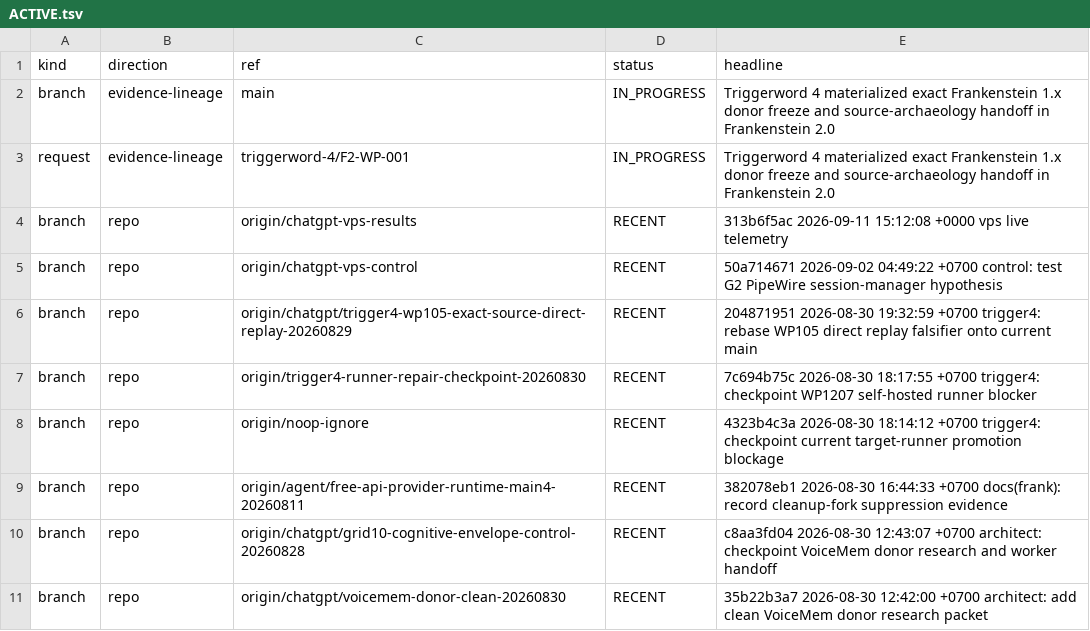
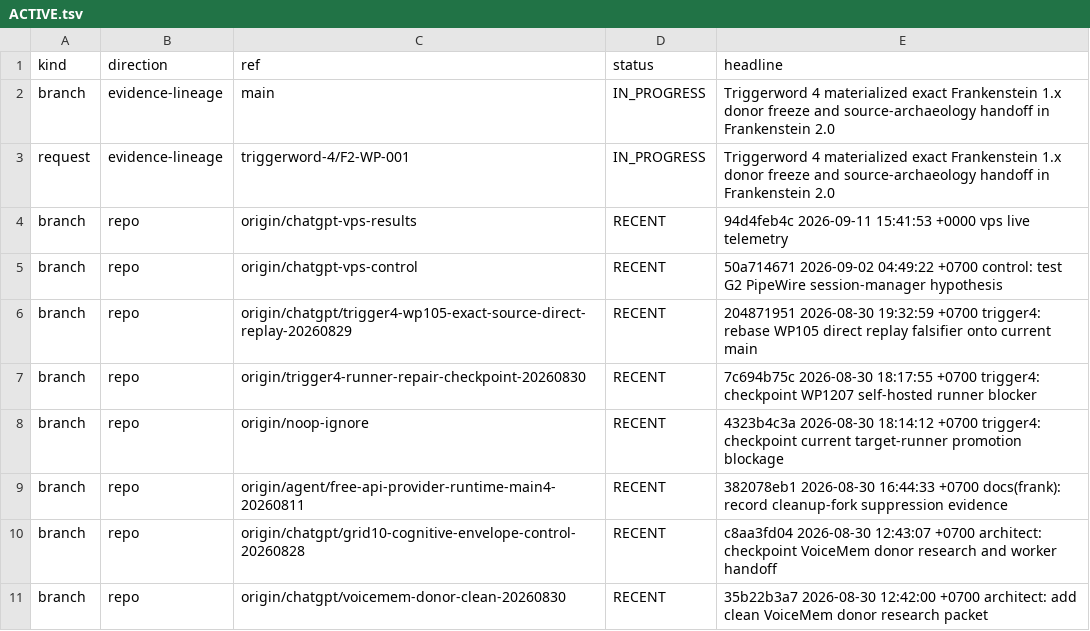
Before and after one commit to gschaidergabriel/Cognitive-devmachine, a TSV file: research_entity/00_CURRENT/ACTIVE.tsv, drawn as a sheet; only a part is shown.

Commit message:
current: refresh token-efficient research state [skip ci]

```diff
--- a/research_entity/00_CURRENT/ACTIVE.tsv
+++ b/research_entity/00_CURRENT/ACTIVE.tsv
@@ -3,3 +3,3 @@ branch	evidence-lineage	main	IN_PROGRESS	Triggerword 4 materialized exact Franke
 request	evidence-lineage	triggerword-4/F2-WP-001	IN_PROGRESS	Triggerword 4 materialized exact Frankenstein 1.x donor freeze and source-archaeology handoff in Frankenstein 2.0
-branch	repo	origin/chatgpt-vps-results	RECENT	313b6f5ac 2026-09-11 15:12:08 +0000 vps live telemetry
+branch	repo	origin/chatgpt-vps-results	RECENT	94d4feb4c 2026-09-11 15:41:53 +0000 vps live telemetry
 branch	repo	origin/chatgpt-vps-control	RECENT	50a714671 2026-09-02 04:49:22 +0700 control: test G2 PipeWire session-manager hypothesis
```
Also changed, not shown: research_entity/00_CURRENT/RECENT.tsv, 15 other files.
